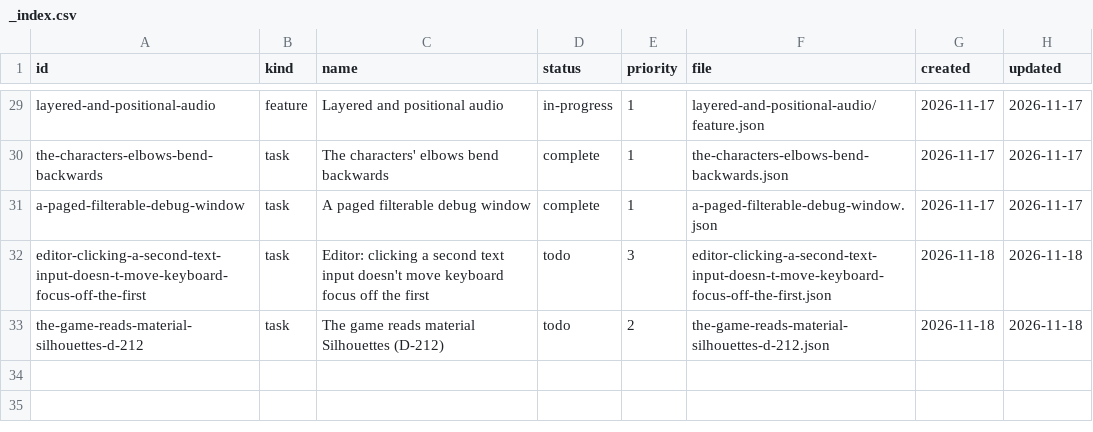
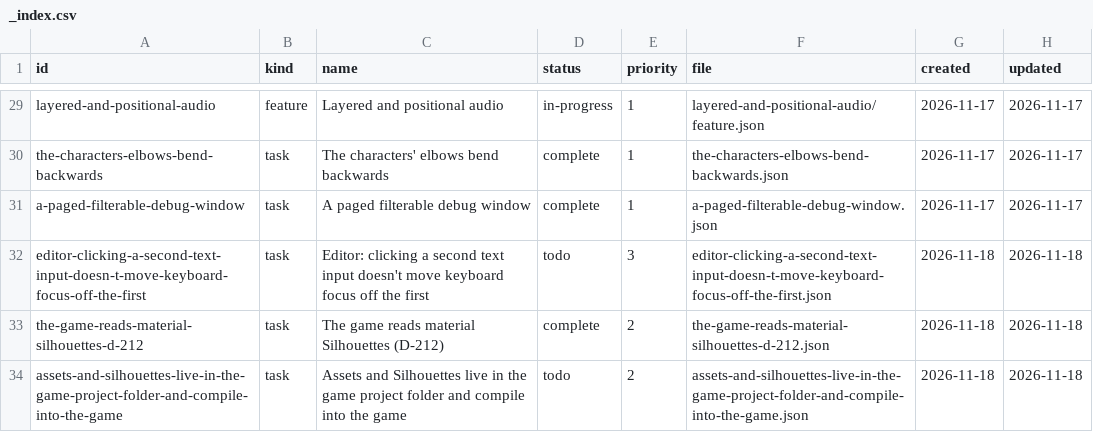
Before and after one commit to DeanWilsonDev/lantern, a CSV file: docs/kanban/engine-follow-ups/_index.csv, drawn as a sheet; only a part is shown, gaps mark what is left out.

```diff
--- a/docs/kanban/engine-follow-ups/_index.csv
+++ b/docs/kanban/engine-follow-ups/_index.csv
@@ -32,2 +32,3 @@ a-paged-filterable-debug-window,task,A paged filterable debug window,complete,1,
 editor-clicking-a-second-text-input-doesn-t-move-keyboard-focus-off-the-first,task,Editor: clicking a second text input doesn't move keyboard focus off the first,todo,3,editor-clicking-a-second-text-input-doesn-t-move-keyboard-focus-off-the-first.json,2026-11-18,2026-11-18
-the-game-reads-material-silhouettes-d-212,task,The game reads material Silhouettes (D-212),todo,2,the-game-reads-material-silhouettes-d-212.json,2026-11-18,2026-11-18
+the-game-reads-material-silhouettes-d-212,task,The game reads material Silhouettes (D-212),complete,2,the-game-reads-material-silhouettes-d-212.json,2026-11-18,2026-11-18
+assets-and-silhouettes-live-in-the-game-project-folder-and-compile-into-the-game,task,Assets and Silhouettes live in the game project folder and compile into the game,todo,2,assets-and-silhouettes-live-in-the-game-project-folder-and-compile-into-the-game.json,2026-11-18,2026-11-18
```
Also changed, not shown: 20 other files.
